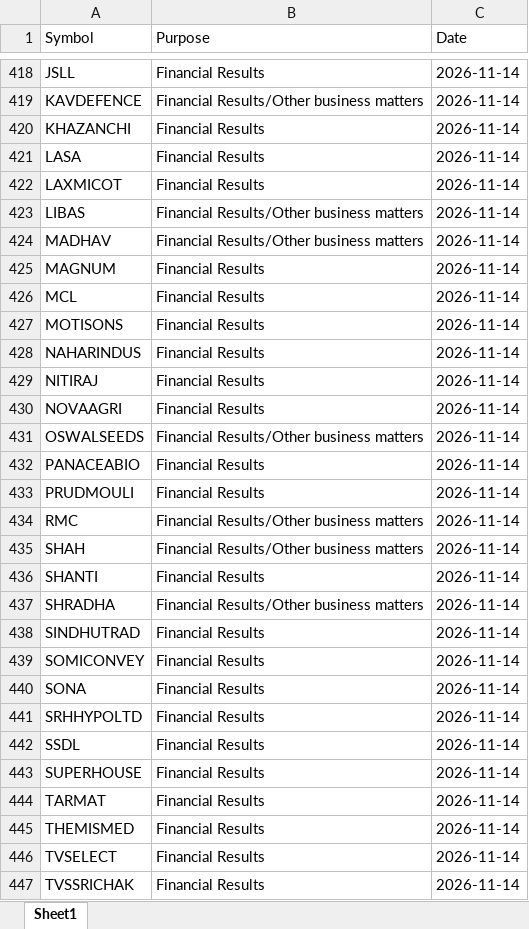
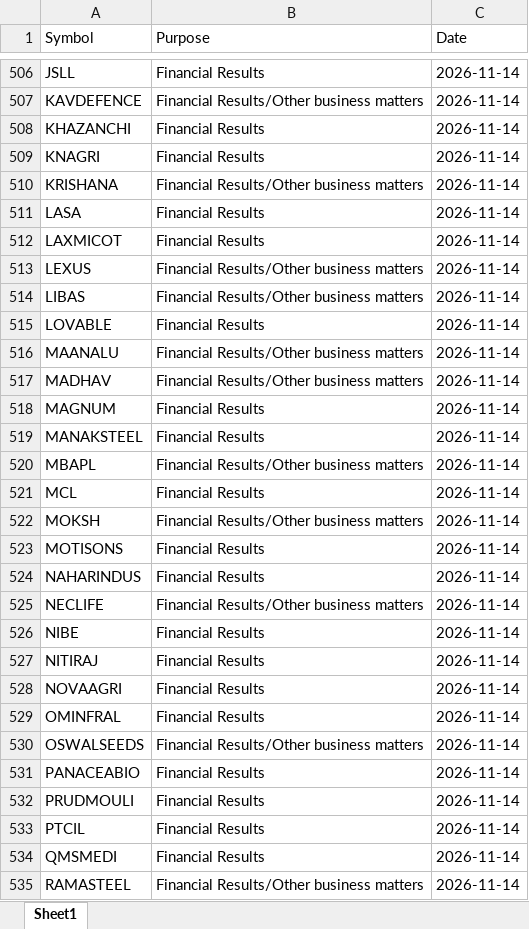
Before and after one commit to drimtiyazkhan/project-shadow, an Excel workbook: data/events.xlsx, sheet Sheet1, drawn as a sheet; only a part is shown, gaps mark what is left out; the shorter side is filled out with more unchanged rows; values as stored, in another font and other column widths than the file's, no borders; the diff covers the shown part only; the diff names each change by its address in the sheet, - before the commit and + after, or states it on an @@ line.

```diff
--- a/data/events.xlsx (sheet Sheet1)
+++ b/data/events.xlsx (sheet Sheet1)
+row 509: KNAGRI | Financial Results | 2026-11-14
+row 510: KRISHANA | Financial Results/Other business matters | 2026-11-14
+row 513: LEXUS | Financial Results/Other business matters | 2026-11-14
+row 515: LOVABLE | Financial Results | 2026-11-14
+row 516: MAANALU | Financial Results/Other business matters | 2026-11-14
+row 519: MANAKSTEEL | Financial Results | 2026-11-14
+row 520: MBAPL | Financial Results/Other business matters | 2026-11-14
+row 522: MOKSH | Financial Results/Other business matters | 2026-11-14
+row 525: NECLIFE | Financial Results/Other business matters | 2026-11-14
+row 526: NIBE | Financial Results | 2026-11-14
+row 529: OMINFRAL | Financial Results | 2026-11-14
+row 533: PTCIL | Financial Results | 2026-11-14
+row 534: QMSMEDI | Financial Results | 2026-11-14
+row 535: RAMASTEEL | Financial Results/Other business matters | 2026-11-14
```
Also changed, not shown: 130 added rows and 28 removed rows elsewhere in this sheet, 1 other file.
